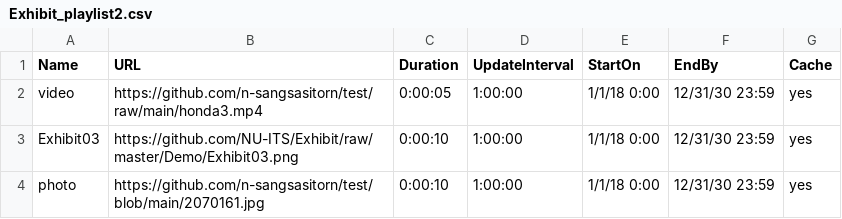
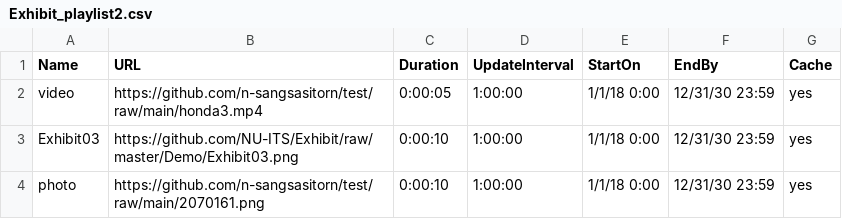
Before and after one commit to n-sangsasitorn/test, a CSV file: Exhibit_playlist2.csv, drawn as a sheet.

Commit message:
Update Exhibit_playlist2.csv

```diff
--- a/Exhibit_playlist2.csv
+++ b/Exhibit_playlist2.csv
@@ -3,2 +3,2 @@ video,https://github.com/n-sangsasitorn/test/raw/main/honda3.mp4,0:00:05,1:00:00
 Exhibit03,https://github.com/NU-ITS/Exhibit/raw/master/Demo/Exhibit03.png,0:00:10,1:00:00,1/1/18 0:00,12/31/30 23:59,yes
-photo,https://github.com/n-sangsasitorn/test/blob/main/2070161.jpg,0:00:10,1:00:00,1/1/18 0:00,12/31/30 23:59,yes
+photo,https://github.com/n-sangsasitorn/test/raw/main/2070161.png,0:00:10,1:00:00,1/1/18 0:00,12/31/30 23:59,yes
```
